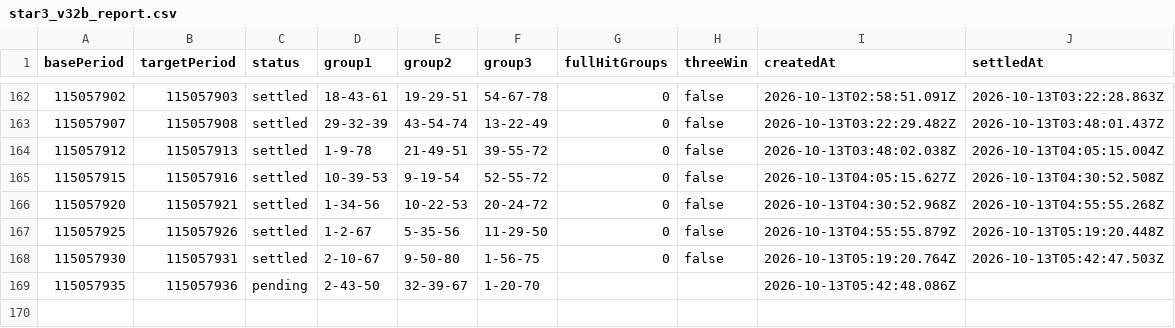
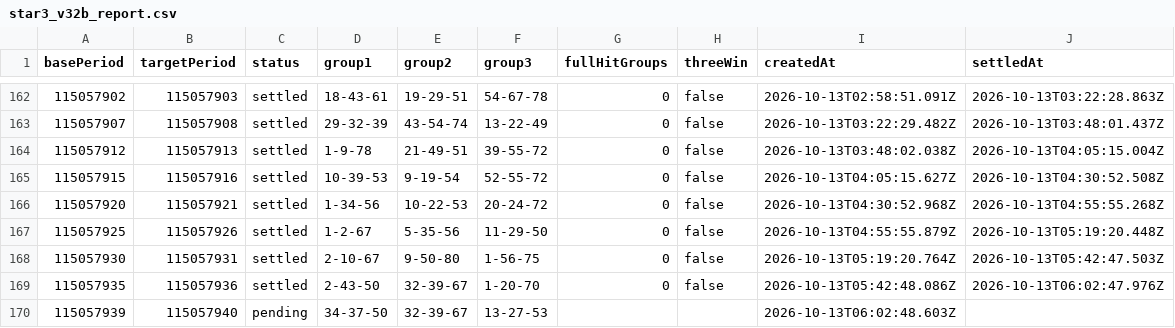
Before and after one commit to poiulkjmny0005-art/bingo-a-plus-signal, a CSV file: star3_v32b_report.csv, drawn as a sheet; only a part is shown, gaps mark what is left out.

```diff
--- a/star3_v32b_report.csv
+++ b/star3_v32b_report.csv
@@ -168,2 +168,3 @@ basePeriod,targetPeriod,status,group1,group2,group3,fullHitGroups,threeWin,creat
 115057930,115057931,settled,2-10-67,9-50-80,1-56-75,0,false,2026-10-13T05:19:20.764Z,2026-10-13T05:42:47.503Z
-115057935,115057936,pending,2-43-50,32-39-67,1-20-70,,,2026-10-13T05:42:48.086Z,
+115057935,115057936,settled,2-43-50,32-39-67,1-20-70,0,false,2026-10-13T05:42:48.086Z,2026-10-13T06:02:47.976Z
+115057939,115057940,pending,34-37-50,32-39-67,13-27-53,,,2026-10-13T06:02:48.603Z,
```
Also changed, not shown: history.csv, star3_v32_report.csv, 4 other files.
